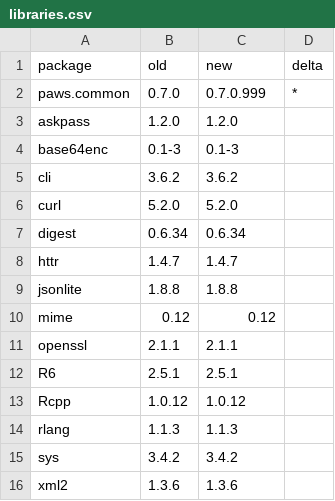
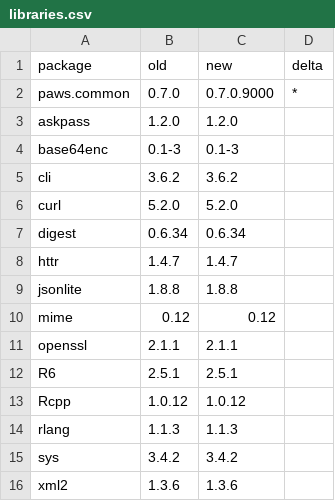
Before and after one commit to paws-r/paws, a CSV file: paws.common/revdep/checks.noindex/libraries.csv, drawn as a sheet.

```diff
--- a/paws.common/revdep/checks.noindex/libraries.csv
+++ b/paws.common/revdep/checks.noindex/libraries.csv
@@ -1,3 +1,3 @@
 package,old,new,delta
-paws.common,0.7.0,0.7.0.999,*
+paws.common,0.7.0,0.7.0.9000,*
 askpass,1.2.0,1.2.0,
```
Also changed, not shown: 32 other files.
